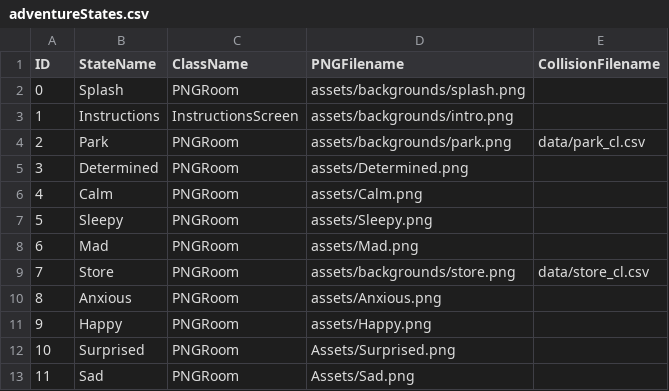
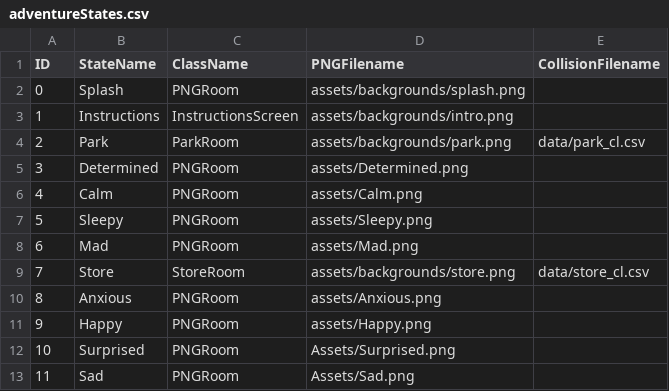
Before and after one commit to jenniferlewmunoz/Project2, a CSV file: data/adventureStates.csv, drawn as a sheet.

```diff
--- a/data/adventureStates.csv
+++ b/data/adventureStates.csv
@@ -3,3 +3,3 @@ ID,StateName,ClassName,PNGFilename,CollisionFilename
 1,Instructions,InstructionsScreen,assets/backgrounds/intro.png,
-2,Park,PNGRoom,assets/backgrounds/park.png,data/park_cl.csv
+2,Park,ParkRoom,assets/backgrounds/park.png,data/park_cl.csv
 3,Determined,PNGRoom,assets/Determined.png,
@@ -8,3 +8,3 @@ ID,StateName,ClassName,PNGFilename,CollisionFilename
 6,Mad,PNGRoom,assets/Mad.png,
-7,Store,PNGRoom,assets/backgrounds/store.png,data/store_cl.csv
+7,Store,StoreRoom,assets/backgrounds/store.png,data/store_cl.csv
 8,Anxious,PNGRoom,assets/Anxious.png,
```
Also changed, not shown: 5 other files.
